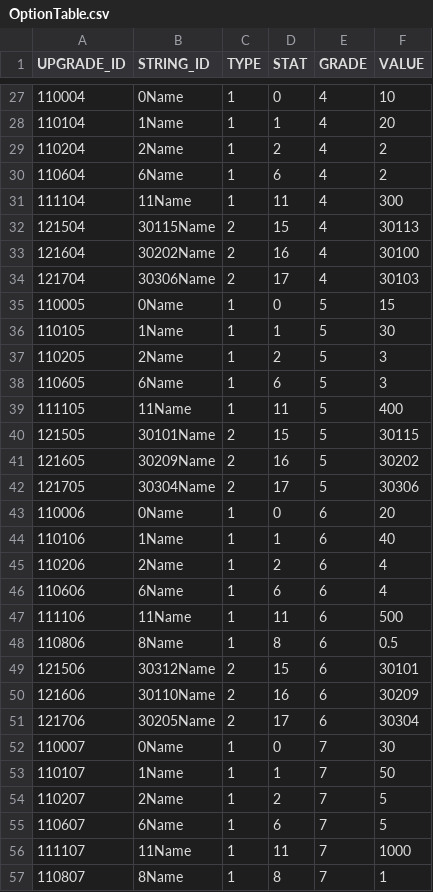
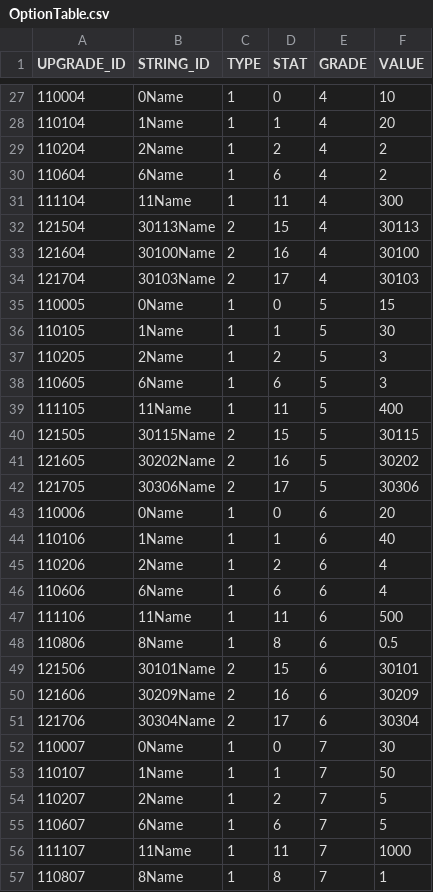
Before and after one commit to rlawlgns3433/CosmosGuardian, a CSV file: Assets/Resources/DataTables/OptionTable.csv, drawn as a sheet; only a part is shown, gaps mark what is left out; the diff names each change by its address in the sheet, - before the commit and + after, or states it on an @@ line.

```diff
--- a/Assets/Resources/DataTables/OptionTable.csv
+++ b/Assets/Resources/DataTables/OptionTable.csv
-B32 (STRING_ID): 30115Name
+B32 (STRING_ID): 30113Name
-B33 (STRING_ID): 30202Name
+B33 (STRING_ID): 30100Name
-B34 (STRING_ID): 30306Name
+B34 (STRING_ID): 30103Name
-B40 (STRING_ID): 30101Name
+B40 (STRING_ID): 30115Name
-B41 (STRING_ID): 30209Name
+B41 (STRING_ID): 30202Name
-B42 (STRING_ID): 30304Name
+B42 (STRING_ID): 30306Name
-B49 (STRING_ID): 30312Name
+B49 (STRING_ID): 30101Name
-B50 (STRING_ID): 30110Name
+B50 (STRING_ID): 30209Name
-B51 (STRING_ID): 30205Name
+B51 (STRING_ID): 30304Name
```
Also changed, not shown: 2 other files.
